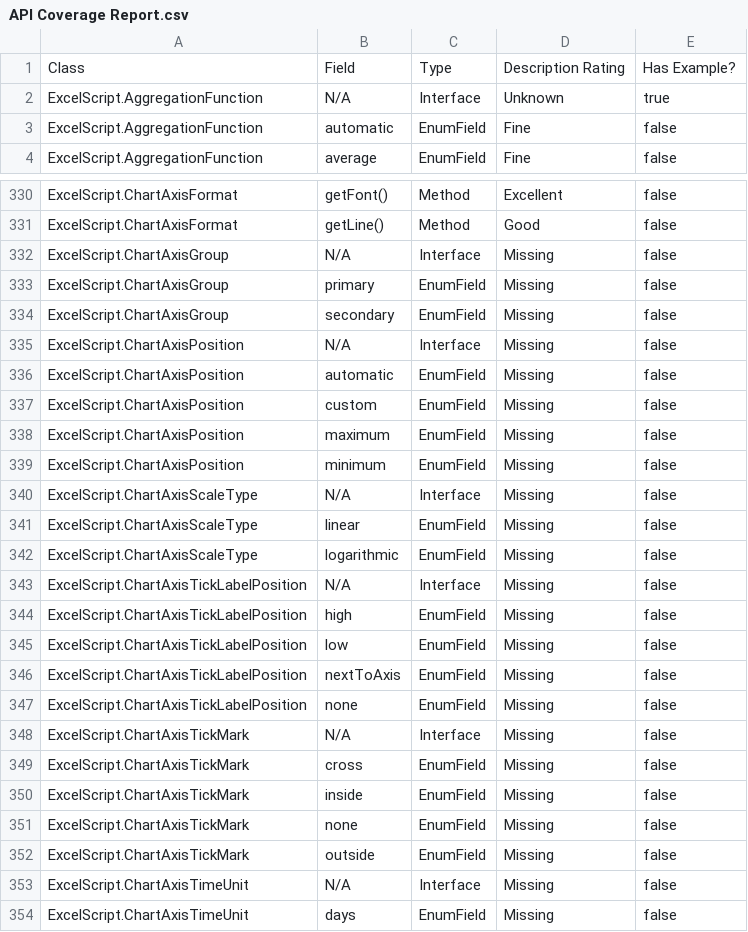
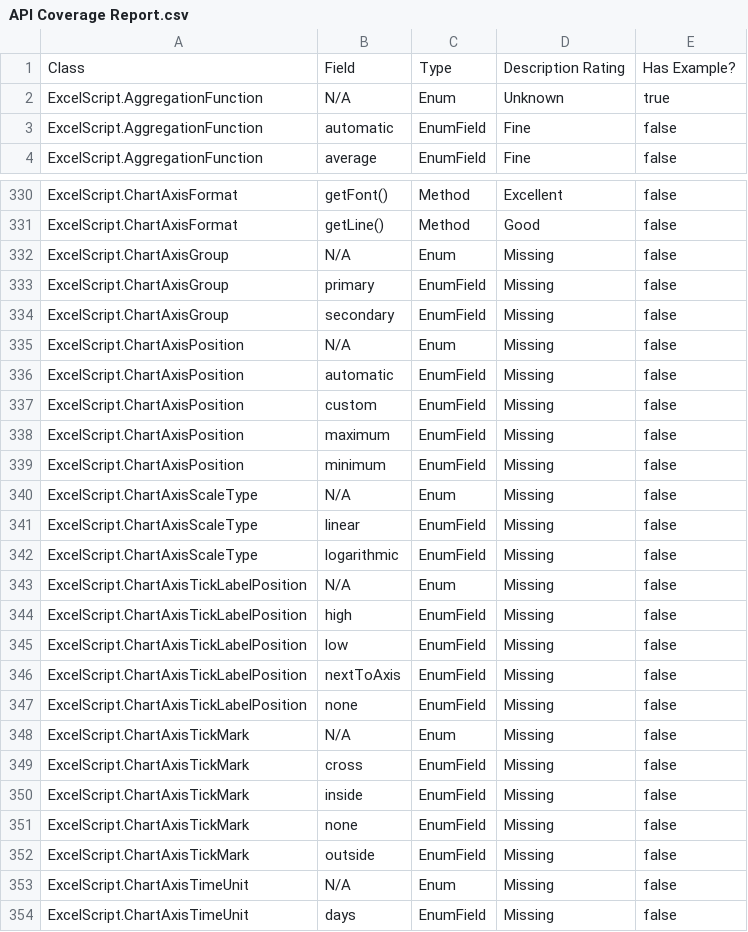
Before and after one commit to OfficeDev/office-scripts-docs-reference, a CSV file: generate-docs/API Coverage Report.csv, drawn as a sheet; only a part is shown, gaps mark what is left out; the diff covers the shown part only.

```diff
--- a/generate-docs/API Coverage Report.csv
+++ b/generate-docs/API Coverage Report.csv
@@ -1,3 +1,3 @@
 Class,Field,Type,Description Rating,Has Example?
-ExcelScript.AggregationFunction,N/A,Interface,Unknown,true
+ExcelScript.AggregationFunction,N/A,Enum,Unknown,true
 ExcelScript.AggregationFunction,"automatic",EnumField,Fine,false
@@ -331,6 +331,6 @@ ExcelScript.ChartAxisFormat,"getFont()",Method,Excellent,false
 ExcelScript.ChartAxisFormat,"getLine()",Method,Good,false
-ExcelScript.ChartAxisGroup,N/A,Interface,Missing,false
+ExcelScript.ChartAxisGroup,N/A,Enum,Missing,false
 ExcelScript.ChartAxisGroup,"primary",EnumField,Missing,false
 ExcelScript.ChartAxisGroup,"secondary",EnumField,Missing,false
-ExcelScript.ChartAxisPosition,N/A,Interface,Missing,false
+ExcelScript.ChartAxisPosition,N/A,Enum,Missing,false
 ExcelScript.ChartAxisPosition,"automatic",EnumField,Missing,false
@@ -339,6 +339,6 @@ ExcelScript.ChartAxisPosition,"maximum",EnumField,Missing,false
 ExcelScript.ChartAxisPosition,"minimum",EnumField,Missing,false
-ExcelScript.ChartAxisScaleType,N/A,Interface,Missing,false
+ExcelScript.ChartAxisScaleType,N/A,Enum,Missing,false
 ExcelScript.ChartAxisScaleType,"linear",EnumField,Missing,false
 ExcelScript.ChartAxisScaleType,"logarithmic",EnumField,Missing,false
-ExcelScript.ChartAxisTickLabelPosition,N/A,Interface,Missing,false
+ExcelScript.ChartAxisTickLabelPosition,N/A,Enum,Missing,false
 ExcelScript.ChartAxisTickLabelPosition,"high",EnumField,Missing,false
@@ -347,3 +347,3 @@ ExcelScript.ChartAxisTickLabelPosition,"nextToAxis",EnumField,Missing,false
 ExcelScript.ChartAxisTickLabelPosition,"none",EnumField,Missing,false
-ExcelScript.ChartAxisTickMark,N/A,Interface,Missing,false
+ExcelScript.ChartAxisTickMark,N/A,Enum,Missing,false
 ExcelScript.ChartAxisTickMark,"cross",EnumField,Missing,false
@@ -352,3 +352,3 @@ ExcelScript.ChartAxisTickMark,"none",EnumField,Missing,false
 ExcelScript.ChartAxisTickMark,"outside",EnumField,Missing,false
-ExcelScript.ChartAxisTimeUnit,N/A,Interface,Missing,false
+ExcelScript.ChartAxisTimeUnit,N/A,Enum,Missing,false
 ExcelScript.ChartAxisTimeUnit,"days",EnumField,Missing,false
```
Also changed, not shown: 137 edited cells elsewhere in this file, 3 other files.
